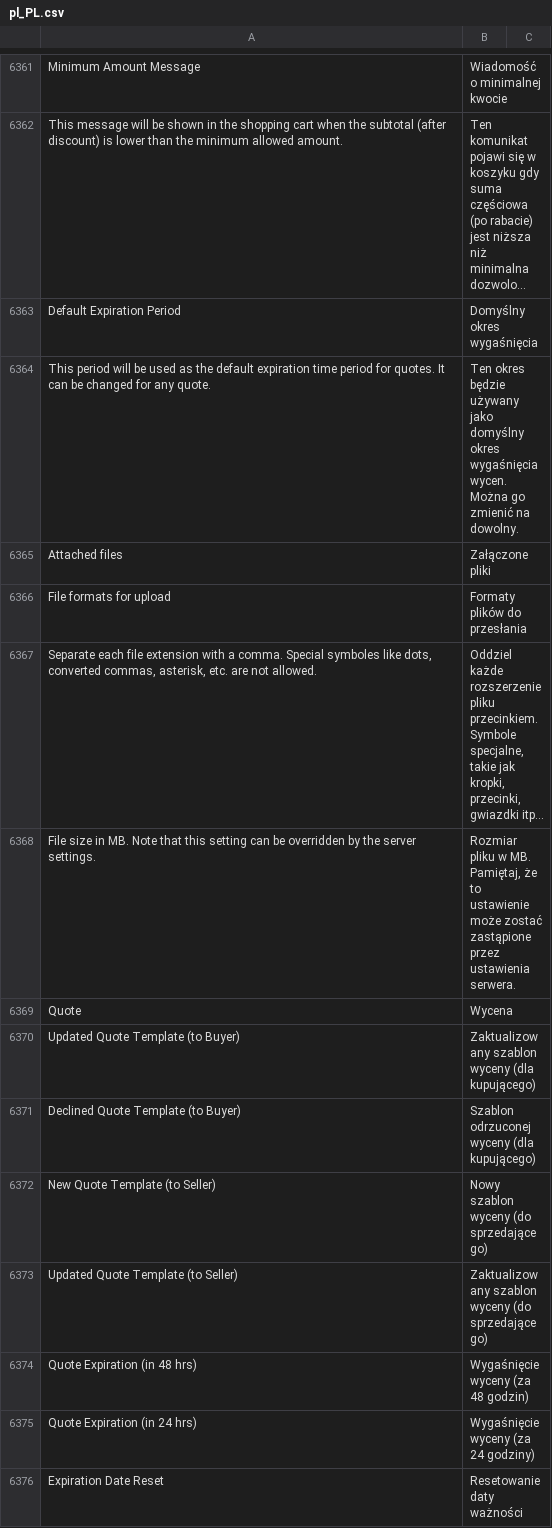
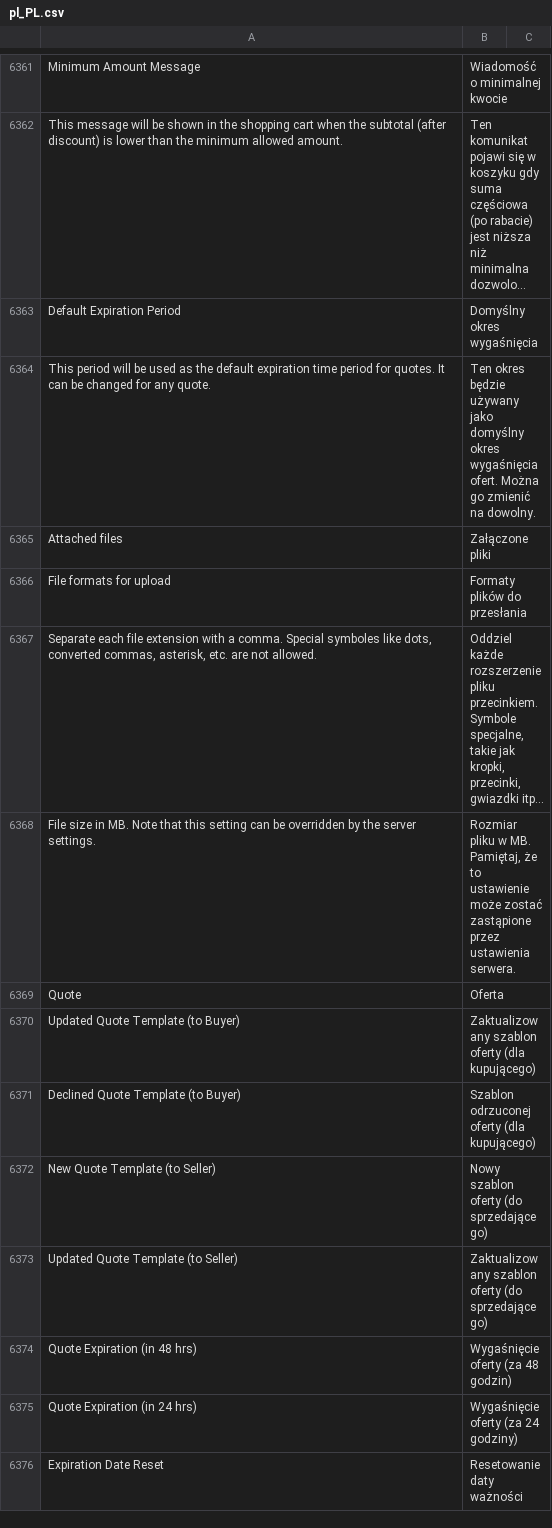
Before and after one commit to dev-jq/magento2-improved-polish-language-pack, a CSV file: pl_PL.csv, drawn as a sheet; only a part is shown, gaps mark what is left out; long unchanged cells end in …; the diff covers the shown part only; the diff names each change by its address in the sheet, - before the commit and + after, or states it on an @@ line.

```diff
--- a/pl_PL.csv
+++ b/pl_PL.csv
-B6364: …okres wygaśnięcia wycen. Można go…
+B6364: …okres wygaśnięcia ofert. Można go…
-B6369: Wycena
+B6369: Oferta
-B6370: Zaktualizowany szablon wyceny (dla kupującego)
+B6370: Zaktualizowany szablon oferty (dla kupującego)
-B6371: Szablon odrzuconej wyceny (dla kupującego)
+B6371: Szablon odrzuconej oferty (dla kupującego)
-B6372: Nowy szablon wyceny (do sprzedającego)
+B6372: Nowy szablon oferty (do sprzedającego)
-B6373: Zaktualizowany szablon wyceny (do sprzedającego)
+B6373: Zaktualizowany szablon oferty (do sprzedającego)
-B6374: Wygaśnięcie wyceny (za 48 godzin)
+B6374: Wygaśnięcie oferty (za 48 godzin)
-B6375: Wygaśnięcie wyceny (za 24 godziny)
+B6375: Wygaśnięcie oferty (za 24 godziny)
```
Also changed, not shown: 171 edited cells elsewhere in this file.
